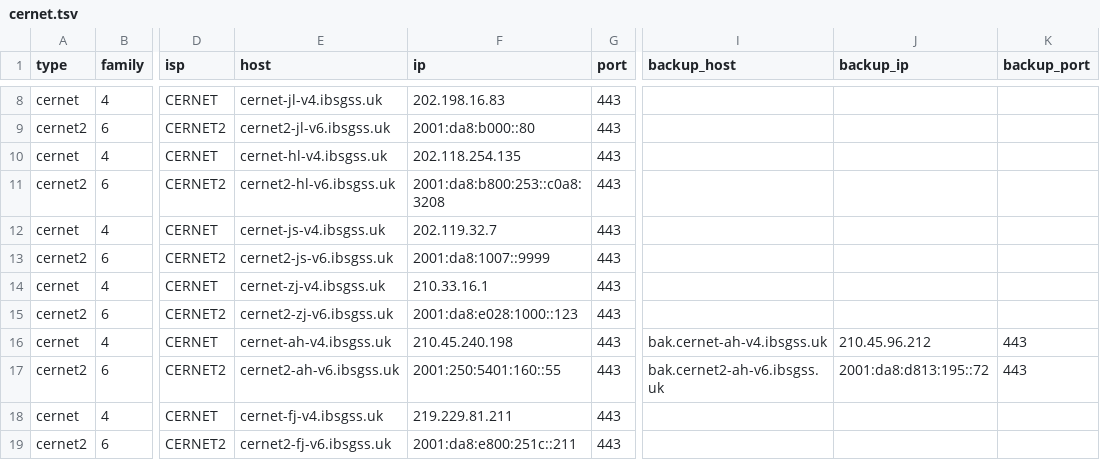
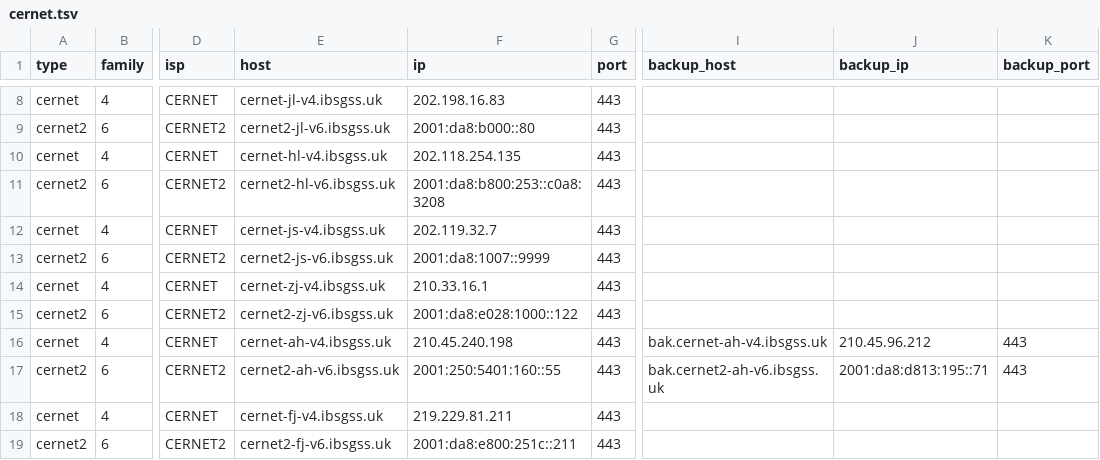
Before and after one commit to Tozward/TcpQuality, a TSV file: nodes/cernet.tsv, drawn as a sheet; only a part is shown, gaps mark what is left out; the diff names each change by its address in the sheet, - before the commit and + after, or states it on an @@ line.

```diff
--- a/nodes/cernet.tsv
+++ b/nodes/cernet.tsv
-F15 (ip): 2001:da8:e028:1000::123
+F15 (ip): 2001:da8:e028:1000::122
-J17 (backup_ip): 2001:da8:d813:195::72
+J17 (backup_ip): 2001:da8:d813:195::71
```
Also changed, not shown: nodes/all.tsv, nodes/cdn.tsv, 3 other files.
